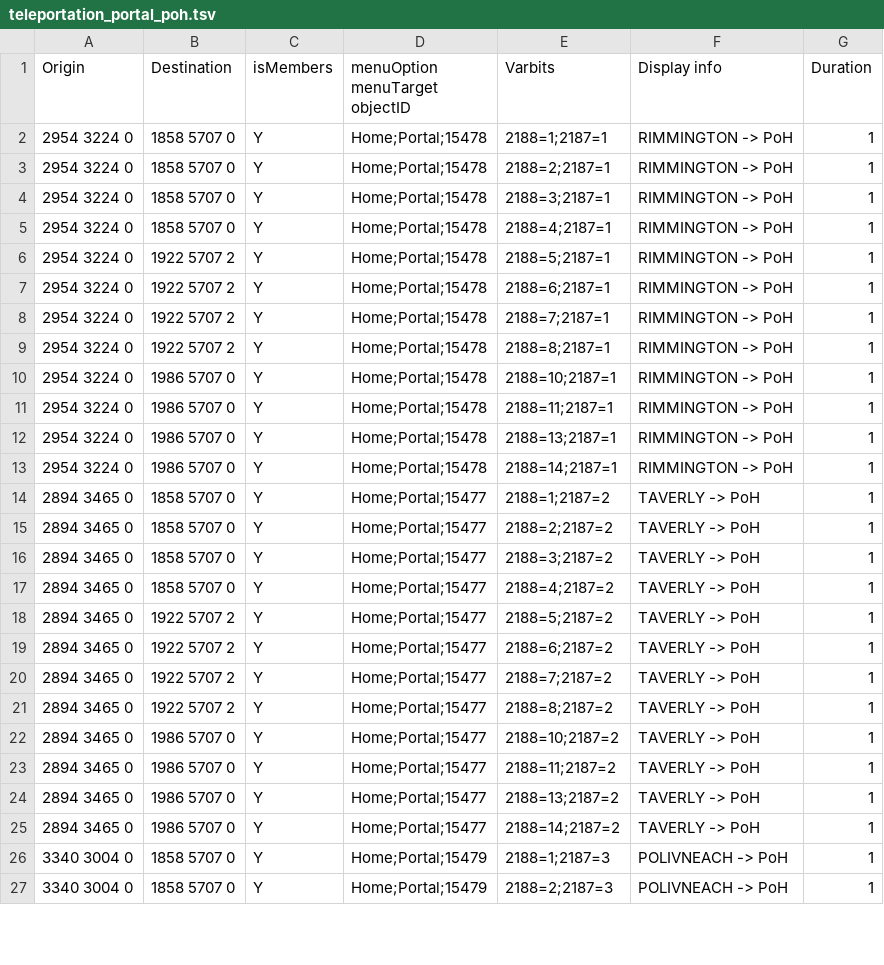
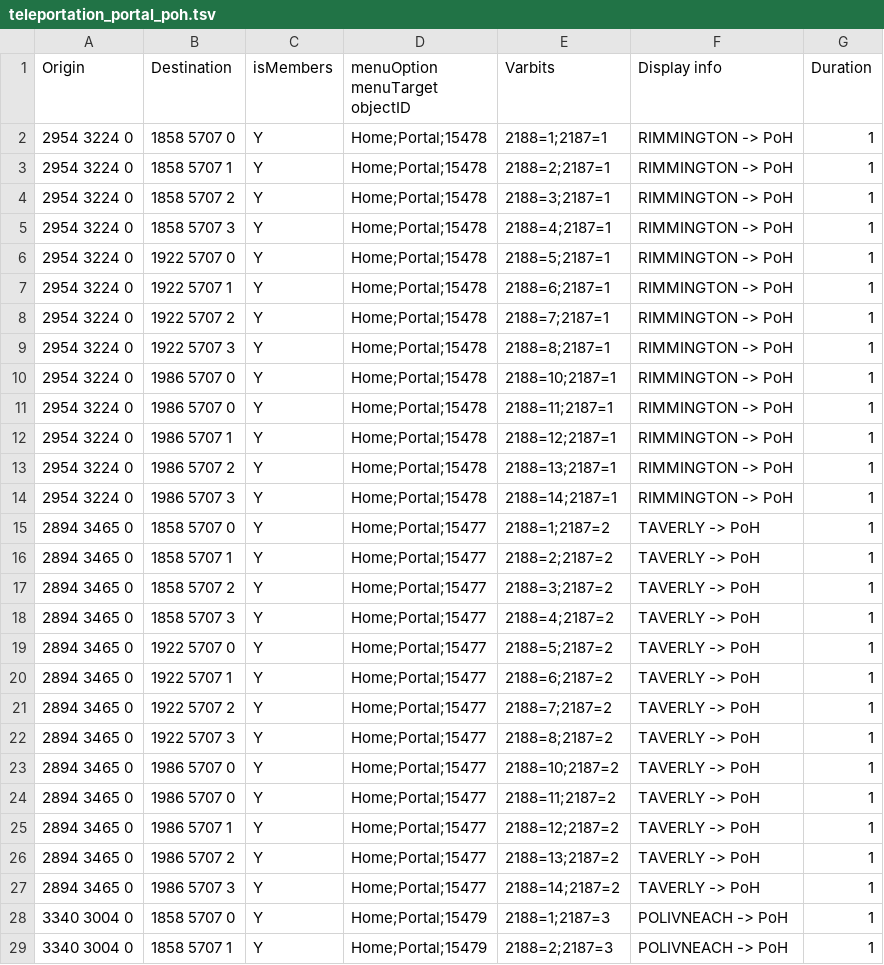
Before and after one commit to zebdo/microbot, a TSV file: runelite-client/src/main/resources/net/runelite/client/plugins/microbot/shortestpath/teleportation_portal_poh.tsv, drawn as a sheet; only a part is shown; the diff covers the shown part only.

```diff
--- a/runelite-client/src/main/resources/net/runelite/client/plugins/microbot/shortestpath/teleportation_portal_poh.tsv
+++ b/runelite-client/src/main/resources/net/runelite/client/plugins/microbot/shortestpath/teleportation_portal_poh.tsv
@@ -2,26 +2,28 @@ Origin	Destination	isMembers	menuOption menuTarget objectID	Varbits	Display info
 2954 3224 0	1858 5707 0	Y	Home;Portal;15478	2188=1;2187=1	RIMMINGTON -> PoH	1
-2954 3224 0	1858 5707 0	Y	Home;Portal;15478	2188=2;2187=1	RIMMINGTON -> PoH	1
-2954 3224 0	1858 5707 0	Y	Home;Portal;15478	2188=3;2187=1	RIMMINGTON -> PoH	1
-2954 3224 0	1858 5707 0	Y	Home;Portal;15478	2188=4;2187=1	RIMMINGTON -> PoH	1
-2954 3224 0	1922 5707 2	Y	Home;Portal;15478	2188=5;2187=1	RIMMINGTON -> PoH	1
-2954 3224 0	1922 5707 2	Y	Home;Portal;15478	2188=6;2187=1	RIMMINGTON -> PoH	1
+2954 3224 0	1858 5707 1	Y	Home;Portal;15478	2188=2;2187=1	RIMMINGTON -> PoH	1
+2954 3224 0	1858 5707 2	Y	Home;Portal;15478	2188=3;2187=1	RIMMINGTON -> PoH	1
+2954 3224 0	1858 5707 3	Y	Home;Portal;15478	2188=4;2187=1	RIMMINGTON -> PoH	1
+2954 3224 0	1922 5707 0	Y	Home;Portal;15478	2188=5;2187=1	RIMMINGTON -> PoH	1
+2954 3224 0	1922 5707 1	Y	Home;Portal;15478	2188=6;2187=1	RIMMINGTON -> PoH	1
 2954 3224 0	1922 5707 2	Y	Home;Portal;15478	2188=7;2187=1	RIMMINGTON -> PoH	1
-2954 3224 0	1922 5707 2	Y	Home;Portal;15478	2188=8;2187=1	RIMMINGTON -> PoH	1
+2954 3224 0	1922 5707 3	Y	Home;Portal;15478	2188=8;2187=1	RIMMINGTON -> PoH	1
 2954 3224 0	1986 5707 0	Y	Home;Portal;15478	2188=10;2187=1	RIMMINGTON -> PoH	1
 2954 3224 0	1986 5707 0	Y	Home;Portal;15478	2188=11;2187=1	RIMMINGTON -> PoH	1
-2954 3224 0	1986 5707 0	Y	Home;Portal;15478	2188=13;2187=1	RIMMINGTON -> PoH	1
-2954 3224 0	1986 5707 0	Y	Home;Portal;15478	2188=14;2187=1	RIMMINGTON -> PoH	1
+2954 3224 0	1986 5707 1	Y	Home;Portal;15478	2188=12;2187=1	RIMMINGTON -> PoH	1
+2954 3224 0	1986 5707 2	Y	Home;Portal;15478	2188=13;2187=1	RIMMINGTON -> PoH	1
+2954 3224 0	1986 5707 3	Y	Home;Portal;15478	2188=14;2187=1	RIMMINGTON -> PoH	1
 2894 3465 0	1858 5707 0	Y	Home;Portal;15477	2188=1;2187=2	TAVERLY -> PoH	1
-2894 3465 0	1858 5707 0	Y	Home;Portal;15477	2188=2;2187=2	TAVERLY -> PoH	1
-2894 3465 0	1858 5707 0	Y	Home;Portal;15477	2188=3;2187=2	TAVERLY -> PoH	1
-2894 3465 0	1858 5707 0	Y	Home;Portal;15477	2188=4;2187=2	TAVERLY -> PoH	1
-2894 3465 0	1922 5707 2	Y	Home;Portal;15477	2188=5;2187=2	TAVERLY -> PoH	1
-2894 3465 0	1922 5707 2	Y	Home;Portal;15477	2188=6;2187=2	TAVERLY -> PoH	1
+2894 3465 0	1858 5707 1	Y	Home;Portal;15477	2188=2;2187=2	TAVERLY -> PoH	1
+2894 3465 0	1858 5707 2	Y	Home;Portal;15477	2188=3;2187=2	TAVERLY -> PoH	1
+2894 3465 0	1858 5707 3	Y	Home;Portal;15477	2188=4;2187=2	TAVERLY -> PoH	1
+2894 3465 0	1922 5707 0	Y	Home;Portal;15477	2188=5;2187=2	TAVERLY -> PoH	1
+2894 3465 0	1922 5707 1	Y	Home;Portal;15477	2188=6;2187=2	TAVERLY -> PoH	1
 2894 3465 0	1922 5707 2	Y	Home;Portal;15477	2188=7;2187=2	TAVERLY -> PoH	1
-2894 3465 0	1922 5707 2	Y	Home;Portal;15477	2188=8;2187=2	TAVERLY -> PoH	1
+2894 3465 0	1922 5707 3	Y	Home;Portal;15477	2188=8;2187=2	TAVERLY -> PoH	1
 2894 3465 0	1986 5707 0	Y	Home;Portal;15477	2188=10;2187=2	TAVERLY -> PoH	1
 2894 3465 0	1986 5707 0	Y	Home;Portal;15477	2188=11;2187=2	TAVERLY -> PoH	1
-2894 3465 0	1986 5707 0	Y	Home;Portal;15477	2188=13;2187=2	TAVERLY -> PoH	1
-2894 3465 0	1986 5707 0	Y	Home;Portal;15477	2188=14;2187=2	TAVERLY -> PoH	1
+2894 3465 0	1986 5707 1	Y	Home;Portal;15477	2188=12;2187=2	TAVERLY -> PoH	1
+2894 3465 0	1986 5707 2	Y	Home;Portal;15477	2188=13;2187=2	TAVERLY -> PoH	1
+2894 3465 0	1986 5707 3	Y	Home;Portal;15477	2188=14;2187=2	TAVERLY -> PoH	1
 3340 3004 0	1858 5707 0	Y	Home;Portal;15479	2188=1;2187=3	POLIVNEACH -> PoH	1
-3340 3004 0	1858 5707 0	Y	Home;Portal;15479	2188=2;2187=3	POLIVNEACH -> PoH	1
+3340 3004 0	1858 5707 1	Y	Home;Portal;15479	2188=2;2187=3	POLIVNEACH -> PoH	1
```
Also changed, not shown: 7 added rows and 55 edited cells elsewhere in this file, runelite-client/src/main/resources/net/runelite/client/plugins/microbot/shortestpath/teleportation_items.tsv, runelite-client/src/main/resources/net/runelite/client/plugins/microbot/shortestpath/teleportation_spells.tsv, 2 other files.
